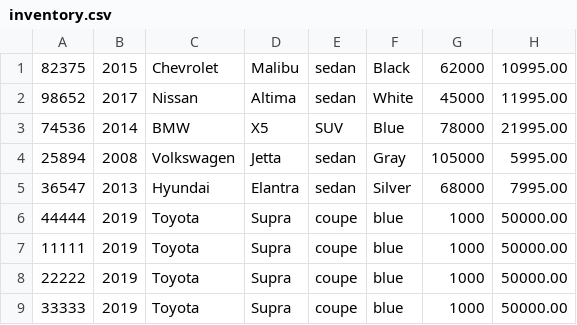
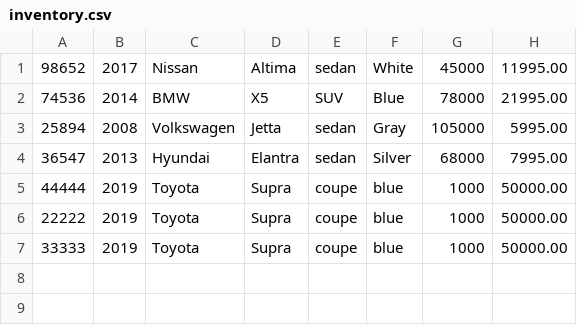
Before and after one commit to CristiSavca/CarDealership, a CSV file: inventory.csv, drawn as a sheet.

```diff
--- a/inventory.csv
+++ b/inventory.csv
@@ -1,2 +1 @@
-82375|2015|Chevrolet|Malibu|sedan|Black|62000|10995.00
 98652|2017|Nissan|Altima|sedan|White|45000|11995.00
@@ -6,3 +5,2 @@
 44444|2019|Toyota|Supra|coupe|blue|1000|50000.00
-11111|2019|Toyota|Supra|coupe|blue|1000|50000.00
 22222|2019|Toyota|Supra|coupe|blue|1000|50000.00
```
Also changed, not shown: contracts.csv.
